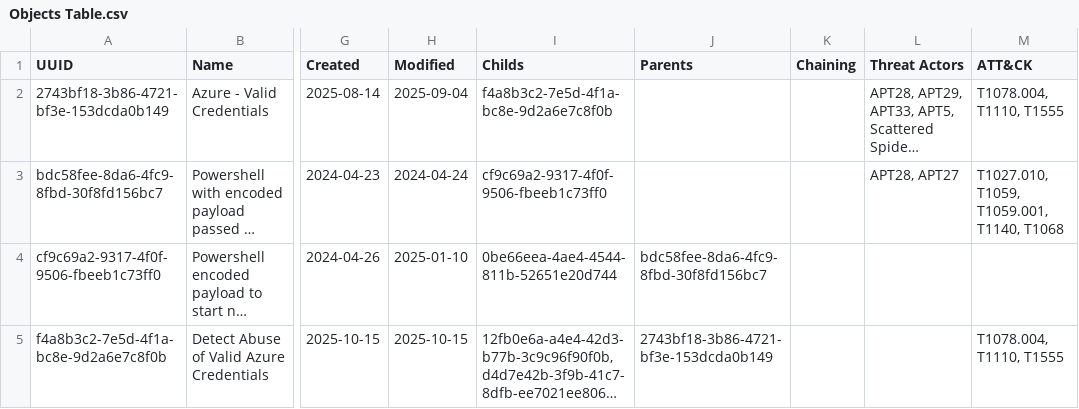
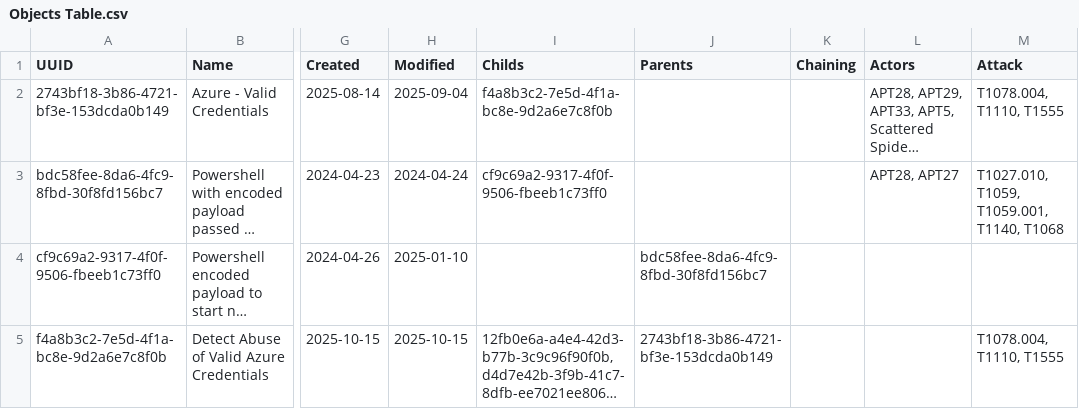
Before and after one commit to OpenTideHQ/InitTide, a CSV file: Schemas/Exports/Objects Table.csv, drawn as a sheet; only a part is shown, gaps mark what is left out; long unchanged cells end in …; the diff covers the shown part only; the diff names each change by its address in the sheet, - before the commit and + after, or states it on an @@ line.

```diff
--- a/Schemas/Exports/Objects Table.csv
+++ b/Schemas/Exports/Objects Table.csv
-L1: Threat Actors
+L1: Actors
-M1: ATT&CK
+M1: Attack
-I4 (Childs): 0be66eea-4ae4-4544-811b-52651e20d744
+I4 (Childs): (empty)
```
Also changed, not shown: 1 removed row elsewhere in this file, 6 other files.
